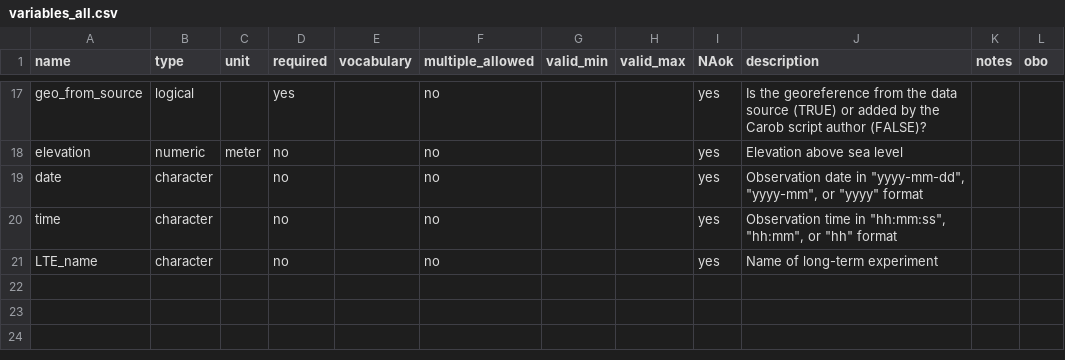
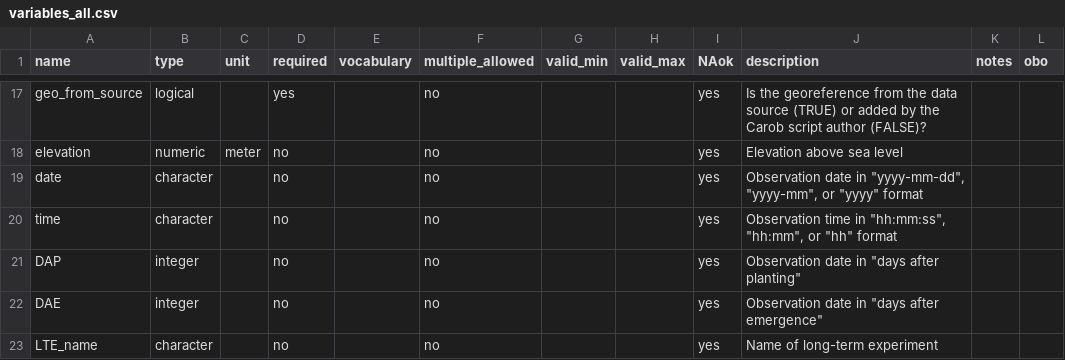
Before and after one commit to controvoc/terminag, a CSV file: variables/variables_all.csv, drawn as a sheet; only a part is shown, gaps mark what is left out.

Commit message:
DAP

```diff
--- a/variables/variables_all.csv
+++ b/variables/variables_all.csv
@@ -20,2 +20,4 @@ date,character,,no,,no,,,yes,"Observation date in ""yyyy-mm-dd"", ""yyyy-mm"", o
 time,character,,no,,no,,,yes,"Observation time in ""hh:mm:ss"", ""hh:mm"", or ""hh"" format",,
+DAP,integer,,no,,no,,,yes,"Observation date in ""days after planting""",,
+DAE,integer,,no,,no,,,yes,"Observation date in ""days after emergence""",,
 LTE_name,character,,no,,no,,,yes,Name of long-term experiment,,
```
